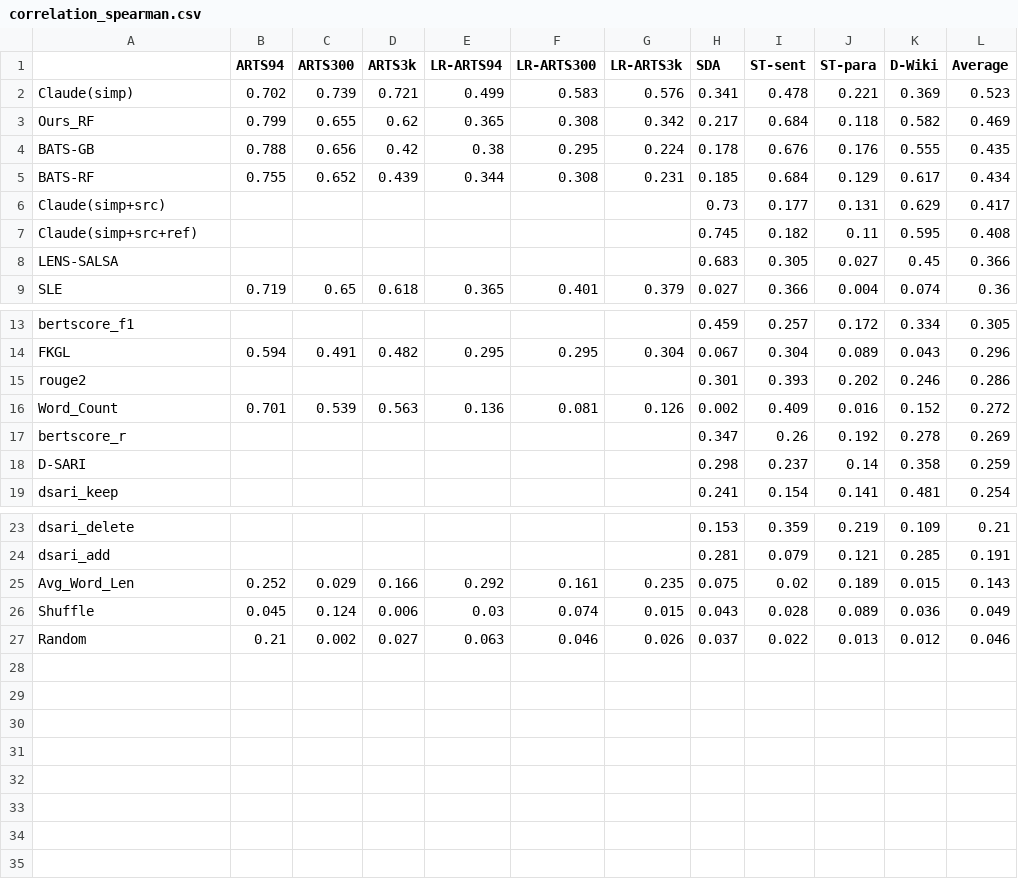
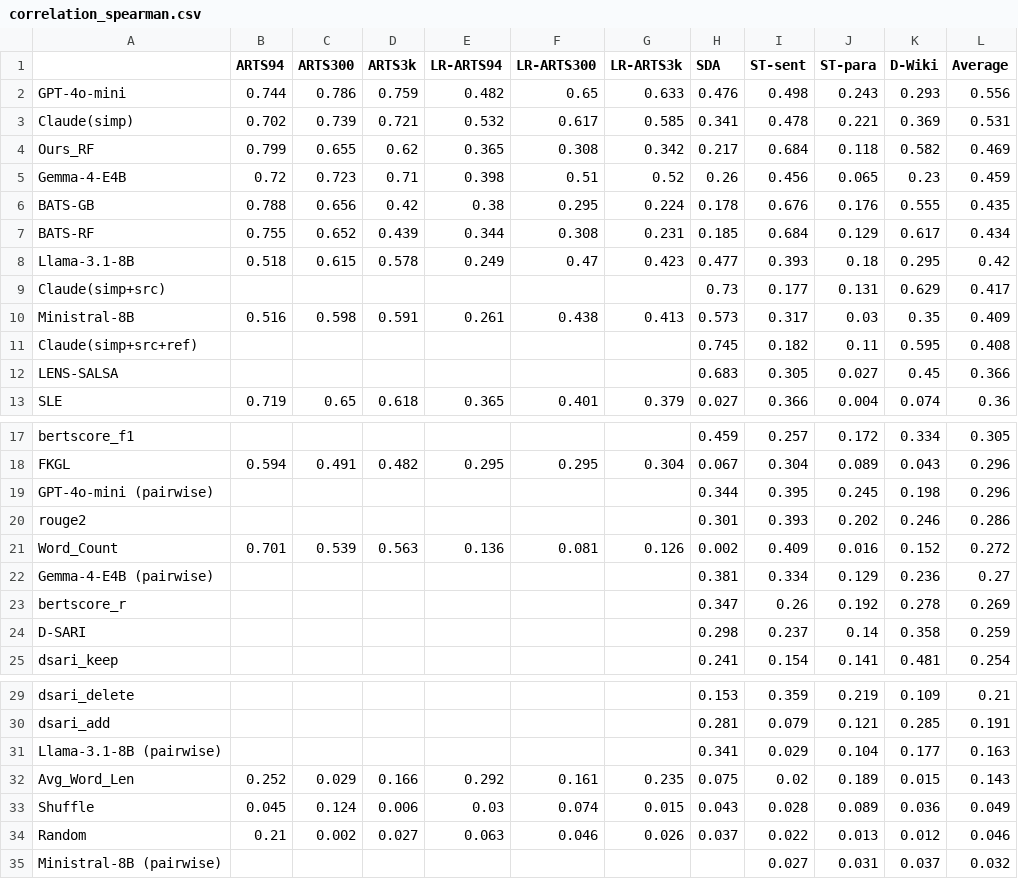
Before and after one commit to bVendeville/Evaluating-Text-Simplicity-Is-Not-That-Simple, a CSV file: results/correlation_spearman.csv, drawn as a sheet; only a part is shown, gaps mark what is left out.

```diff
--- a/results/correlation_spearman.csv
+++ b/results/correlation_spearman.csv
@@ -1,7 +1,11 @@
 ,ARTS94,ARTS300,ARTS3k,LR-ARTS94,LR-ARTS300,LR-ARTS3k,SDA,ST-sent,ST-para,D-Wiki,Average
-Claude(simp),0.702,0.739,0.721,0.499,0.583,0.576,0.341,0.478,0.221,0.369,0.523
+GPT-4o-mini,0.744,0.786,0.759,0.482,0.65,0.633,0.476,0.498,0.243,0.293,0.556
+Claude(simp),0.702,0.739,0.721,0.532,0.617,0.585,0.341,0.478,0.221,0.369,0.531
 Ours_RF,0.799,0.655,0.62,0.365,0.308,0.342,0.217,0.684,0.118,0.582,0.469
+Gemma-4-E4B,0.72,0.723,0.71,0.398,0.51,0.52,0.26,0.456,0.065,0.23,0.459
 BATS-GB,0.788,0.656,0.42,0.38,0.295,0.224,0.178,0.676,0.176,0.555,0.435
 BATS-RF,0.755,0.652,0.439,0.344,0.308,0.231,0.185,0.684,0.129,0.617,0.434
+Llama-3.1-8B,0.518,0.615,0.578,0.249,0.47,0.423,0.477,0.393,0.18,0.295,0.42
 Claude(simp+src),,,,,,,0.73,0.177,0.131,0.629,0.417
+Ministral-8B,0.516,0.598,0.591,0.261,0.438,0.413,0.573,0.317,0.03,0.35,0.409
 Claude(simp+src+ref),,,,,,,0.745,0.182,0.11,0.595,0.408
@@ -14,4 +18,6 @@ bertscore_f1,,,,,,,0.459,0.257,0.172,0.334,0.305
 FKGL,0.594,0.491,0.482,0.295,0.295,0.304,0.067,0.304,0.089,0.043,0.296
+GPT-4o-mini (pairwise),,,,,,,0.344,0.395,0.245,0.198,0.296
 rouge2,,,,,,,0.301,0.393,0.202,0.246,0.286
 Word_Count,0.701,0.539,0.563,0.136,0.081,0.126,0.002,0.409,0.016,0.152,0.272
+Gemma-4-E4B (pairwise),,,,,,,0.381,0.334,0.129,0.236,0.27
 bertscore_r,,,,,,,0.347,0.26,0.192,0.278,0.269
@@ -24,2 +30,3 @@ dsari_delete,,,,,,,0.153,0.359,0.219,0.109,0.21
 dsari_add,,,,,,,0.281,0.079,0.121,0.285,0.191
+Llama-3.1-8B (pairwise),,,,,,,0.341,0.029,0.104,0.177,0.163
 Avg_Word_Len,0.252,0.029,0.166,0.292,0.161,0.235,0.075,0.02,0.189,0.015,0.143
@@ -27 +34,2 @@ Shuffle,0.045,0.124,0.006,0.03,0.074,0.015,0.043,0.028,0.089,0.036,0.049
 Random,0.21,0.002,0.027,0.063,0.046,0.026,0.037,0.022,0.013,0.012,0.046
+Ministral-8B (pairwise),,,,,,,,0.027,0.031,0.037,0.032
```
Also changed, not shown: results/correlation_kendall.csv, results/correlation_kendall_with_ci.csv, 50 other files.
